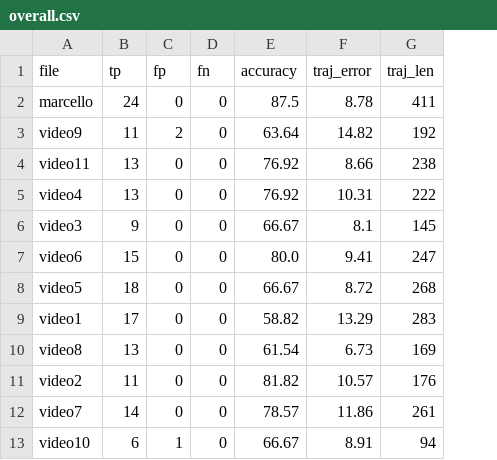
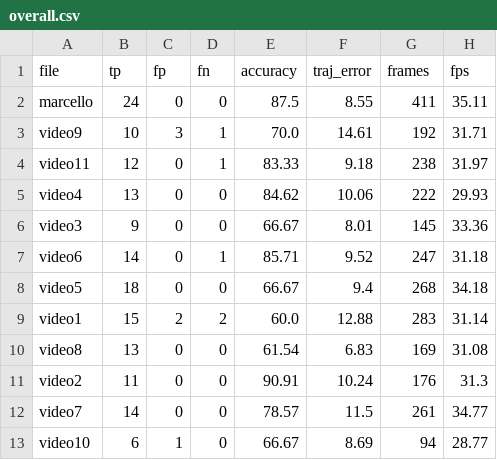
Before and after one commit to ltiseni94/dribble_counter, a CSV file: csrt_dataset/results/overall.csv, drawn as a sheet; the diff names each change by its address in the sheet, - before the commit and + after, or states it on an @@ line.

```diff
--- a/csrt_dataset/results/overall.csv
+++ b/csrt_dataset/results/overall.csv
+column H (fps), rows 2-13: 35.11 | 31.71 | 31.97 | 29.93 | 33.36 | 31.18 | 34.18 | 31.14 | 31.08 | 31.3 | 34.77 | 28.77
-G1: traj_len
+G1: frames
-F2 (traj_error): 8.78
+F2 (traj_error): 8.55
-B3 (tp): 11
+B3 (tp): 10
-C3 (fp): 2
+C3 (fp): 3
-D3:D4 (fn): 0
+D3:D4 (fn): 1
-E3 (accuracy): 63.64
+E3 (accuracy): 70.0
-F3 (traj_error): 14.82
+F3 (traj_error): 14.61
-B4 (tp): 13
+B4 (tp): 12
-E4 (accuracy): 76.92
+E4 (accuracy): 83.33
-F4 (traj_error): 8.66
+F4 (traj_error): 9.18
-E5 (accuracy): 76.92
+E5 (accuracy): 84.62
-F5 (traj_error): 10.31
+F5 (traj_error): 10.06
-F6 (traj_error): 8.1
+F6 (traj_error): 8.01
-B7 (tp): 15
+B7 (tp): 14
-D7 (fn): 0
+D7 (fn): 1
-E7 (accuracy): 80.0
+E7 (accuracy): 85.71
-F7 (traj_error): 9.41
+F7 (traj_error): 9.52
-F8 (traj_error): 8.72
+F8 (traj_error): 9.4
-B9 (tp): 17
+B9 (tp): 15
-C9 (fp): 0
+C9 (fp): 2
-D9 (fn): 0
+D9 (fn): 2
-E9 (accuracy): 58.82
+E9 (accuracy): 60.0
-F9 (traj_error): 13.29
+F9 (traj_error): 12.88
-F10 (traj_error): 6.73
+F10 (traj_error): 6.83
-E11 (accuracy): 81.82
+E11 (accuracy): 90.91
-F11 (traj_error): 10.57
+F11 (traj_error): 10.24
-F12 (traj_error): 11.86
+F12 (traj_error): 11.5
-F13 (traj_error): 8.91
+F13 (traj_error): 8.69
```
Also changed, not shown: csrt_dataset/video1_traj.csv, csrt_dataset/video4_pred.csv, 36 other files.
